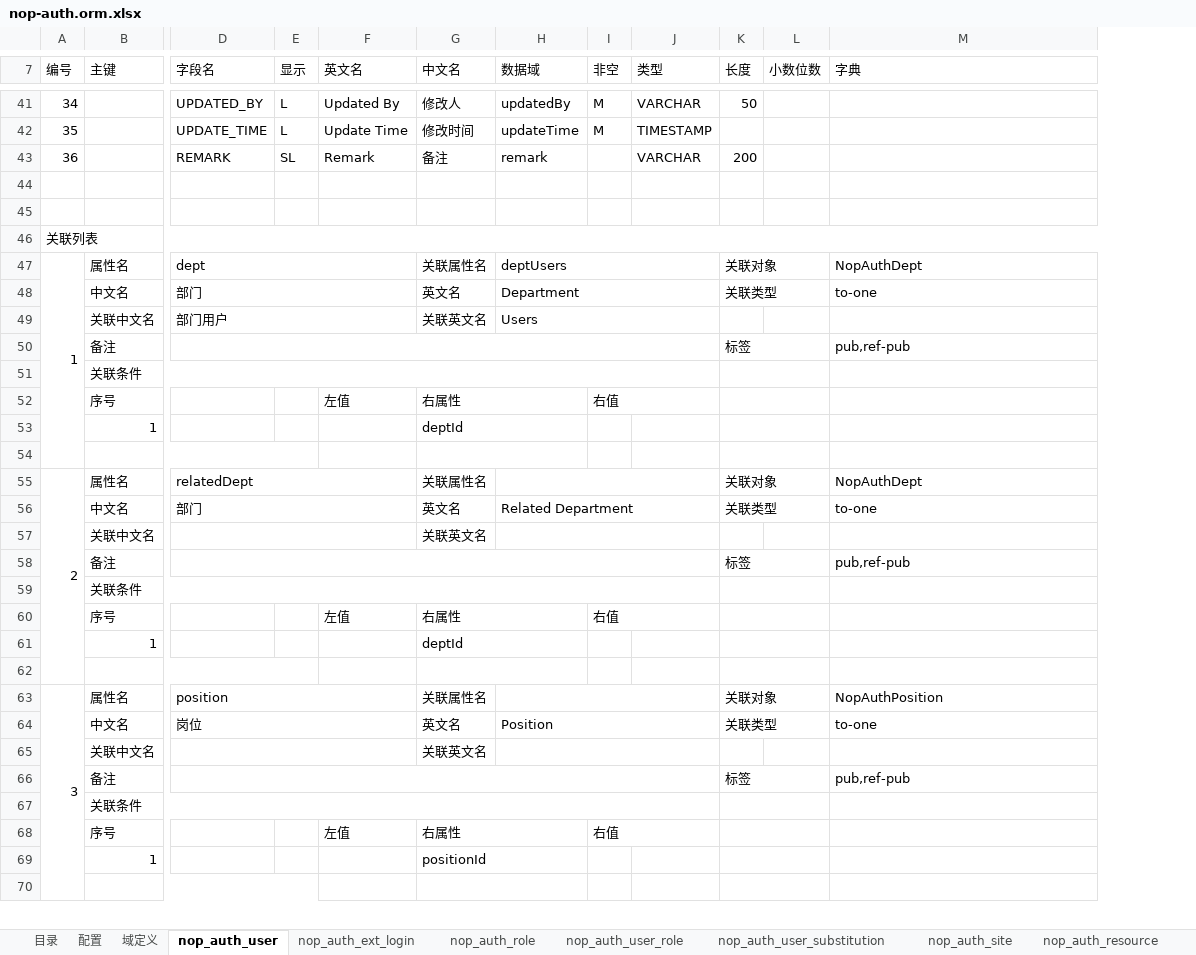
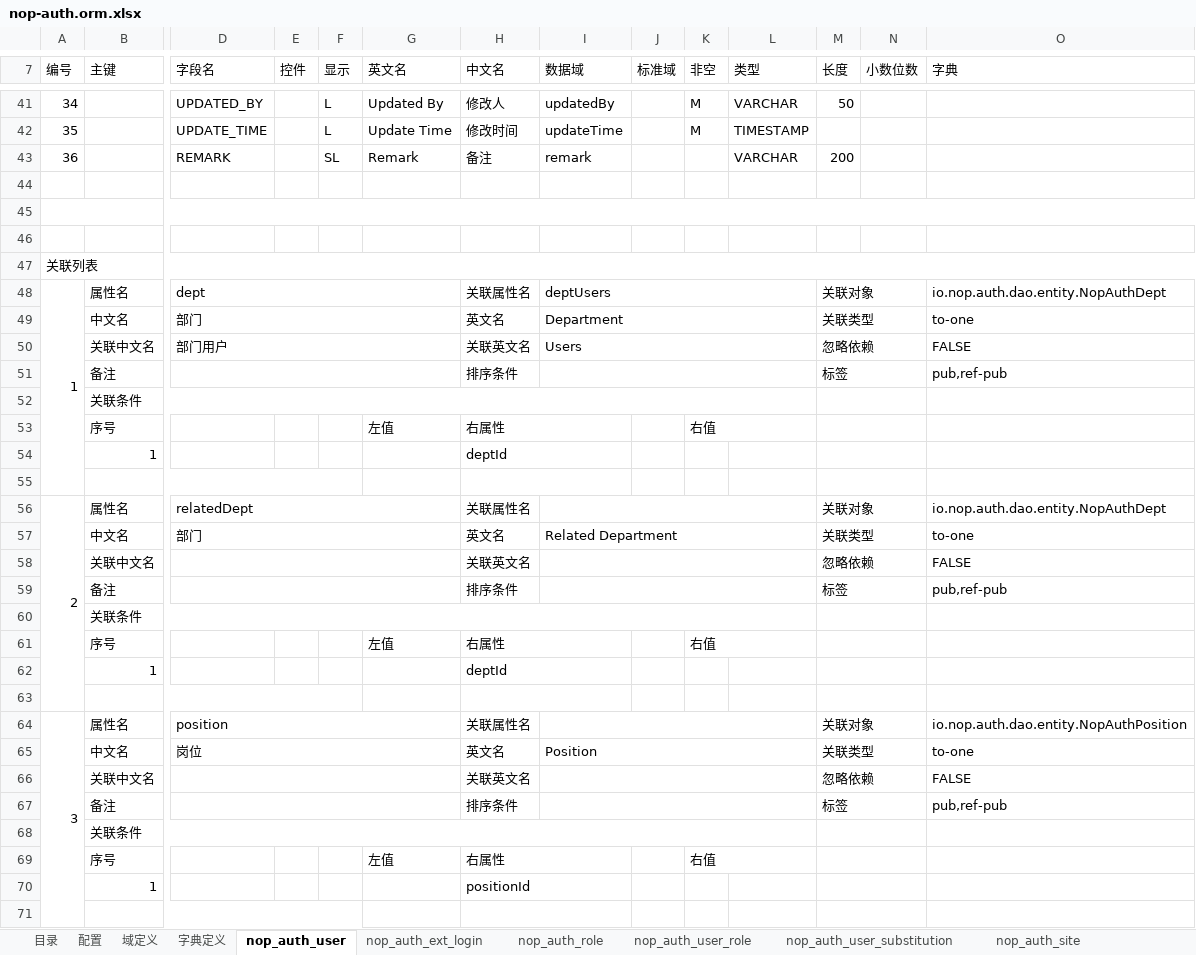
Before and after one commit to entropy-cloud/nop-entropy, an Excel workbook: nop-auth/model/nop-auth.orm.xlsx, sheet nop_auth_user, drawn as a sheet; only a part is shown, gaps mark what is left out; values as stored, in another font and other column widths than the file's, no cell formats; removed rows and columns are numbered as before the commit, all else as after; rows hold the shown columns only; the diff covers the shown part only; the diff names each change by its address in the sheet, - before the commit and + after, or states it on an @@ line.

Commit message:
feat(auth): 落盘action-auth i18n属性与web i18n yaml及模型更新
- 更新nop-auth.orm.xlsx二进制模型

- 落盘nop-auth-web action-auth i18n属性

- 更新nop-oauth ORM模型定义

- 落盘nop-oauth所有xmeta/i18n/view/action-auth

```diff
--- a/nop-auth/model/nop-auth.orm.xlsx (sheet nop_auth_user)
+++ b/nop-auth/model/nop-auth.orm.xlsx (sheet nop_auth_user)
+sheet tab: 字典定义
+column E (控件), empty
+column J (标准域), empty
+A45:R45 merged
@@ column A (编号) renumbered between rows 46 and 110 @@
-A46:P46 merged
+row 47: 关联列表
-O48 (字典): NopAuthDept
+O48 (字典): io.nop.auth.dao.entity.NopAuthDept
-M50 (长度): (empty)
+M50 (长度): 忽略依赖
+M50:N50 merged
-O50 (字典): (empty)
+O50 (字典): FALSE
-D50:J50 merged
+D51:G51 merged
-H51 (中文名): (empty)
+H51 (中文名): 排序条件
+I51:L51 merged
-O56 (字典): NopAuthDept
+O56 (字典): io.nop.auth.dao.entity.NopAuthDept
-M58 (长度): (empty)
+M58 (长度): 忽略依赖
+M58:N58 merged
-O58 (字典): (empty)
+O58 (字典): FALSE
-D58:J58 merged
+D59:G59 merged
-H59 (中文名): (empty)
+H59 (中文名): 排序条件
+I59:L59 merged
-O64 (字典): NopAuthPosition
+O64 (字典): io.nop.auth.dao.entity.NopAuthPosition
-M66 (长度): (empty)
+M66 (长度): 忽略依赖
+M66:N66 merged
-O66 (字典): (empty)
+O66 (字典): FALSE
-D66:J66 merged
+D67:G67 merged
-H67 (中文名): (empty)
+H67 (中文名): 排序条件
+I67:L67 merged
```
Also changed, not shown: 26 added rows, 2 removed rows, 10 edited cells and merged cells elsewhere in this sheet, sheet nop_auth_dept, sheet nop_auth_group, sheet nop_auth_resource, sheet nop_auth_role, sheet nop_auth_site, sheet nop_auth_op_log, 13 more sheets, cell formats, nop-auth/nop-oauth/model/nop-oauth.orm.xlsx, 13 other files.
